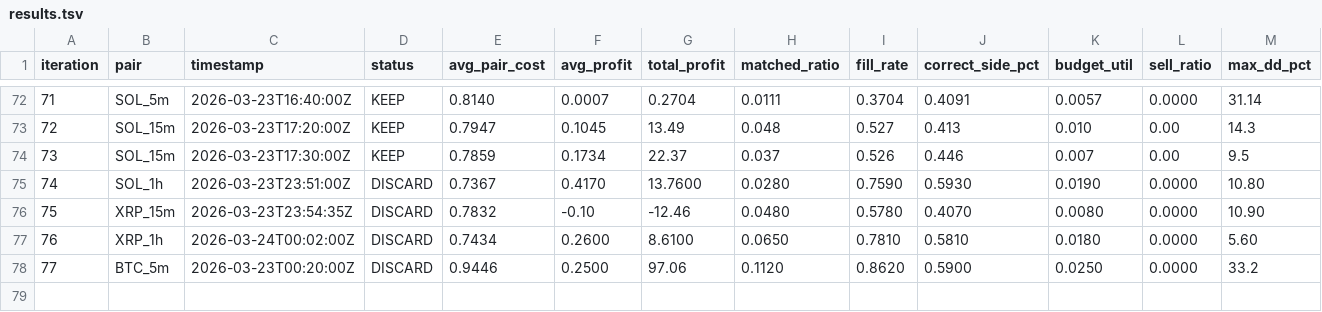
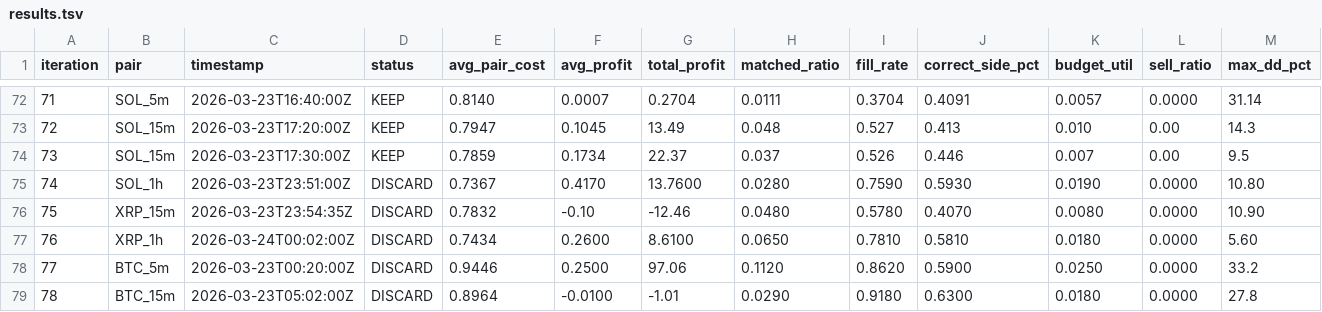
Before and after one commit to mantotan/quant-modelling, a TSV file: autoresearch/dutch/results.tsv, drawn as a sheet; only a part is shown, gaps mark what is left out; rows hold the shown columns only; the diff names each change by its address in the sheet, - before the commit and + after, or states it on an @@ line.

```diff
--- a/autoresearch/dutch/results.tsv
+++ b/autoresearch/dutch/results.tsv
+row 79: 78 | BTC_15m | 2026-03-23T05:02:00Z | DISCARD | 0.8964 | -0.0100 | -1.01 | 0.0290 | 0.9180 | 0.6300 | 0.0180 | 0.0000 | 27.8
```
Also changed, not shown: 7 other files.
